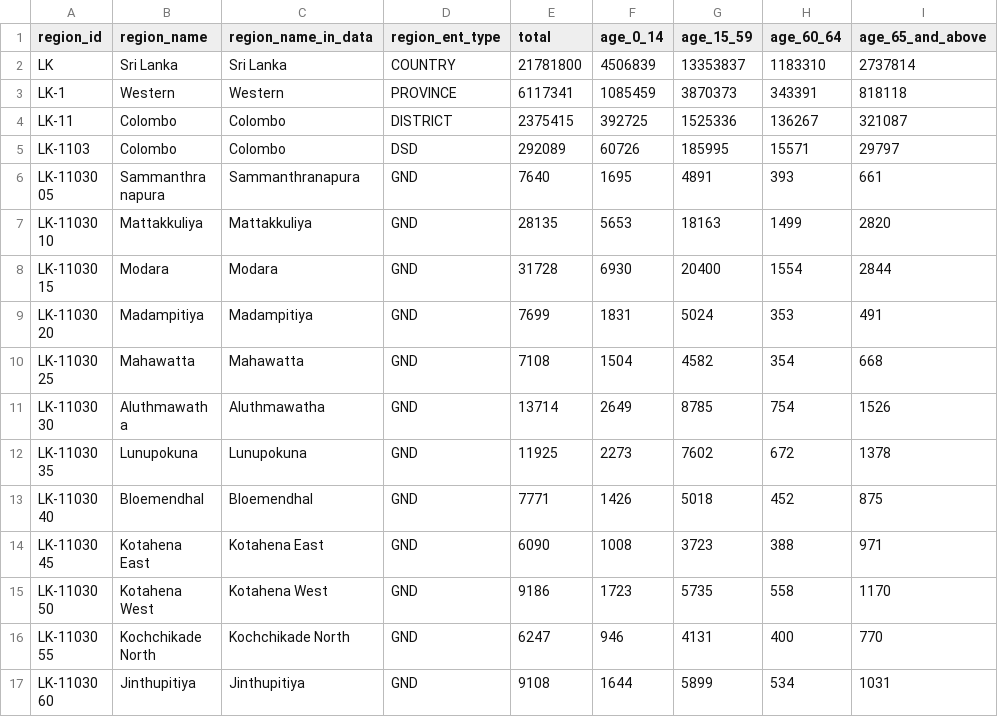
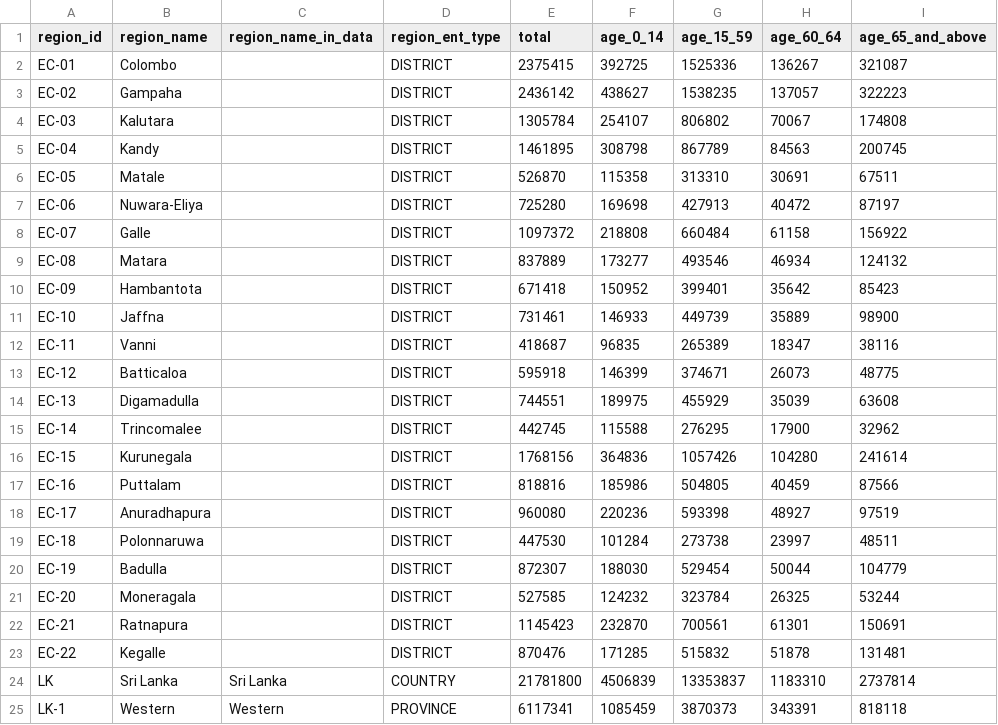
Before and after one commit to nuuuwan/lk_census_2024, a TSV file: data/GN_population_excel/Population-by-Age-Group/data.tsv, drawn as a sheet; only a part is shown; the shorter side is filled out with more unchanged rows.

Commit message:
Refactor data validation and update household energy and toilet facilities datasets
- Updated validations for household energy sources, correcting discrepancies in parent-child totals for regions LK-1 and LK-2.
- Added detailed data entries for household lighting sources across various districts, including electricity grid, kerosene lamps, and solar energy.
- Enhanced validation checks for household lighting data, identifying errors in parent-child totals for regions LK-1 and LK-2.
- Expanded dataset for toilet facilities usage, including various categories such as exclusive and shared facilities, and updated validation checks for discrepancies in totals.
- Improved data extraction logic in XLSXDataTableExtractDataMixin to handle remaining entity types and ensure accurate aggregation of child entities.
- Adjusted file paths in EntType to reflect changes from JSON to TSV format for entity data.

```diff
--- a/data/GN_population_excel/Population-by-Age-Group/data.tsv
+++ b/data/GN_population_excel/Population-by-Age-Group/data.tsv
@@ -1,2 +1,24 @@
 region_id	region_name	region_name_in_data	region_ent_type	total	age_0_14	age_15_59	age_60_64	age_65_and_above
+EC-01	Colombo		DISTRICT	2375415	392725	1525336	136267	321087
+EC-02	Gampaha		DISTRICT	2436142	438627	1538235	137057	322223
+EC-03	Kalutara		DISTRICT	1305784	254107	806802	70067	174808
+EC-04	Kandy		DISTRICT	1461895	308798	867789	84563	200745
+EC-05	Matale		DISTRICT	526870	115358	313310	30691	67511
+EC-06	Nuwara-Eliya		DISTRICT	725280	169698	427913	40472	87197
+EC-07	Galle		DISTRICT	1097372	218808	660484	61158	156922
+EC-08	Matara		DISTRICT	837889	173277	493546	46934	124132
+EC-09	Hambantota		DISTRICT	671418	150952	399401	35642	85423
+EC-10	Jaffna		DISTRICT	731461	146933	449739	35889	98900
+EC-11	Vanni		DISTRICT	418687	96835	265389	18347	38116
+EC-12	Batticaloa		DISTRICT	595918	146399	374671	26073	48775
+EC-13	Digamadulla		DISTRICT	744551	189975	455929	35039	63608
+EC-14	Trincomalee		DISTRICT	442745	115588	276295	17900	32962
+EC-15	Kurunegala		DISTRICT	1768156	364836	1057426	104280	241614
+EC-16	Puttalam		DISTRICT	818816	185986	504805	40459	87566
+EC-17	Anuradhapura		DISTRICT	960080	220236	593398	48927	97519
+EC-18	Polonnaruwa		DISTRICT	447530	101284	273738	23997	48511
+EC-19	Badulla		DISTRICT	872307	188030	529454	50044	104779
+EC-20	Moneragala		DISTRICT	527585	124232	323784	26325	53244
+EC-21	Ratnapura		DISTRICT	1145423	232870	700561	61301	150691
+EC-22	Kegalle		DISTRICT	870476	171285	515832	51878	131481
 LK	Sri Lanka	Sri Lanka	COUNTRY	21781800	4506839	13353837	1183310	2737814
```
Also changed, not shown: data/GN_housing_excel/Occupied-Housing-Units/data.tsv, data/GN_population_excel/Population-by-Sex/data.tsv, 25 other files.
